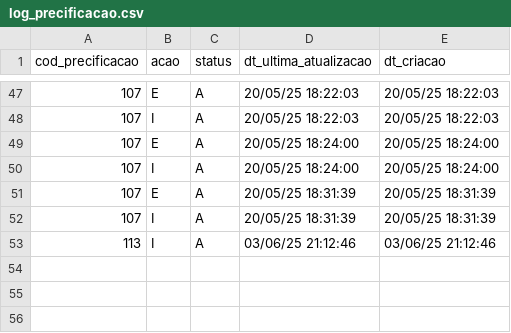
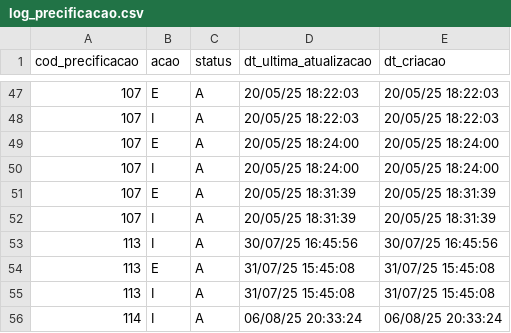
Before and after one commit to leandr0s/pulsar_app, a CSV file: data/log_precificacao.csv, drawn as a sheet; only a part is shown, gaps mark what is left out.

```diff
--- a/data/log_precificacao.csv
+++ b/data/log_precificacao.csv
@@ -52,2 +52,5 @@ cod_precificacao;acao;status;dt_ultima_atualizacao;dt_criacao
 107;I;A;20/05/25 18:31:39;20/05/25 18:31:39
-113;I;A;03/06/25 21:12:46;03/06/25 21:12:46
+113;I;A;30/07/25 16:45:56;30/07/25 16:45:56
+113;E;A;31/07/25 15:45:08;31/07/25 15:45:08
+113;I;A;31/07/25 15:45:08;31/07/25 15:45:08
+114;I;A;06/08/25 20:33:24;06/08/25 20:33:24
```
Also changed, not shown: data/grp_itens_prf.csv, data/param_itens.csv, 1 other file.
